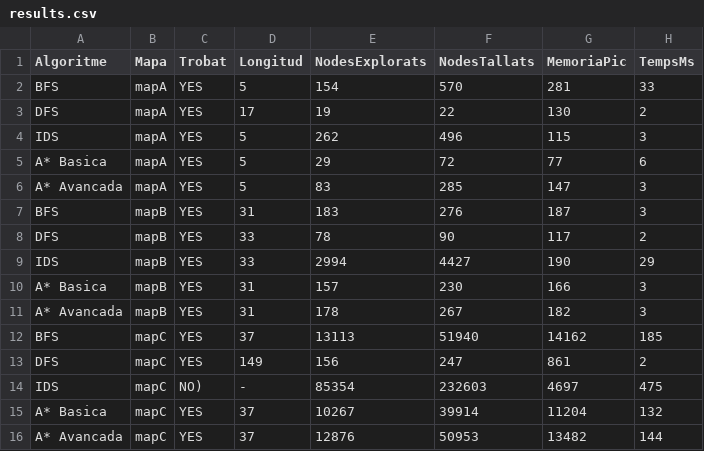
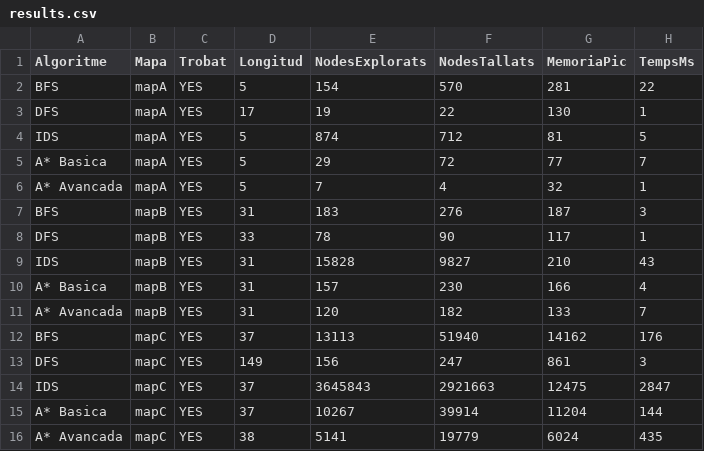
Before and after one commit to AlexArandaSalinas/PROP-ACT1, a CSV file: plantilla/results.csv, drawn as a sheet; only a part is shown; the diff covers the shown part only.

```diff
--- a/plantilla/results.csv
+++ b/plantilla/results.csv
@@ -1,16 +1,16 @@
 Algoritme,Mapa,Trobat,Longitud,NodesExplorats,NodesTallats,MemoriaPic,TempsMs
-BFS,mapA,YES,5,154,570,281,33
-DFS,mapA,YES,17,19,22,130,2
-IDS,mapA,YES,5,262,496,115,3
-A* Basica,mapA,YES,5,29,72,77,6
-A* Avancada,mapA,YES,5,83,285,147,3
+BFS,mapA,YES,5,154,570,281,22
+DFS,mapA,YES,17,19,22,130,1
+IDS,mapA,YES,5,874,712,81,5
+A* Basica,mapA,YES,5,29,72,77,7
+A* Avancada,mapA,YES,5,7,4,32,1
 BFS,mapB,YES,31,183,276,187,3
-DFS,mapB,YES,33,78,90,117,2
-IDS,mapB,YES,33,2994,4427,190,29
-A* Basica,mapB,YES,31,157,230,166,3
-A* Avancada,mapB,YES,31,178,267,182,3
-BFS,mapC,YES,37,13113,51940,14162,185
-DFS,mapC,YES,149,156,247,861,2
-IDS,mapC,NO),-,85354,232603,4697,475
-A* Basica,mapC,YES,37,10267,39914,11204,132
-A* Avancada,mapC,YES,37,12876,50953,13482,144
+DFS,mapB,YES,33,78,90,117,1
+IDS,mapB,YES,31,15828,9827,210,43
+A* Basica,mapB,YES,31,157,230,166,4
+A* Avancada,mapB,YES,31,120,182,133,7
+BFS,mapC,YES,37,13113,51940,14162,176
+DFS,mapC,YES,149,156,247,861,3
+IDS,mapC,YES,37,3645843,2921663,12475,2847
+A* Basica,mapC,YES,37,10267,39914,11204,144
+A* Avancada,mapC,YES,38,5141,19779,6024,435
```
Also changed, not shown: 11 edited cells elsewhere in this file, 10 other files.
